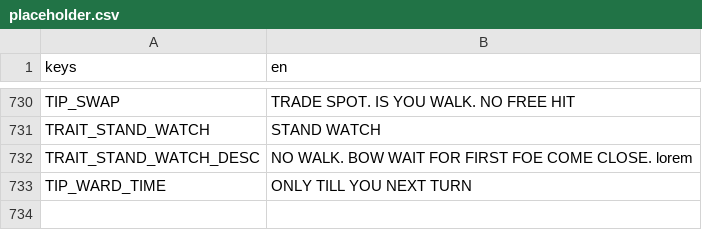
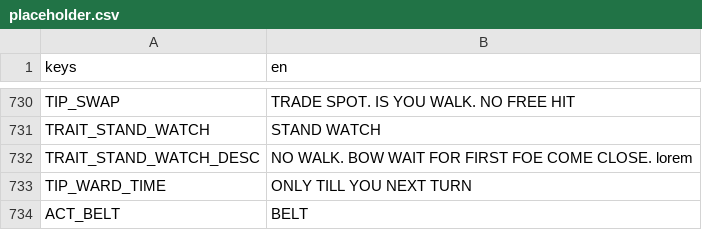
Before and after one commit to BrandonSigil/lodestone, a CSV file: game/text/placeholder.csv, drawn as a sheet; only a part is shown, gaps mark what is left out.

```diff
--- a/game/text/placeholder.csv
+++ b/game/text/placeholder.csv
@@ -733 +733,2 @@ TRAIT_STAND_WATCH_DESC,NO WALK. BOW WAIT FOR FIRST FOE COME CLOSE. lorem
 TIP_WARD_TIME,ONLY TILL YOU NEXT TURN
+ACT_BELT,BELT
```
Also changed, not shown: 8 other files.
